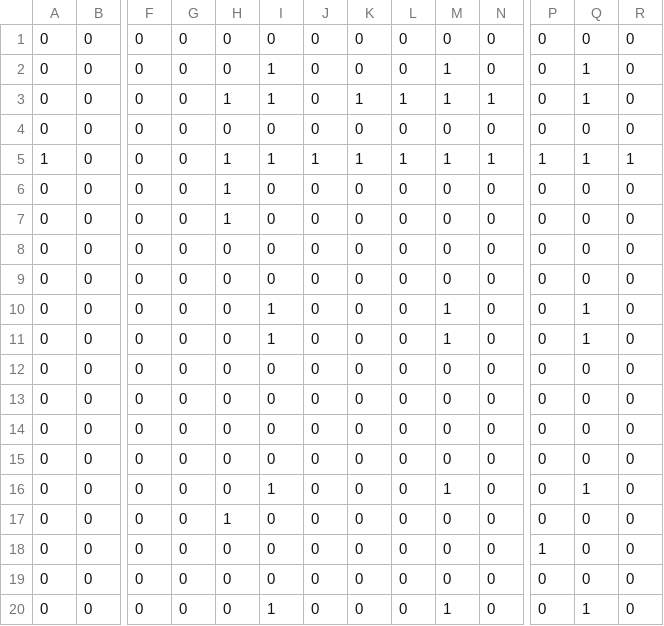
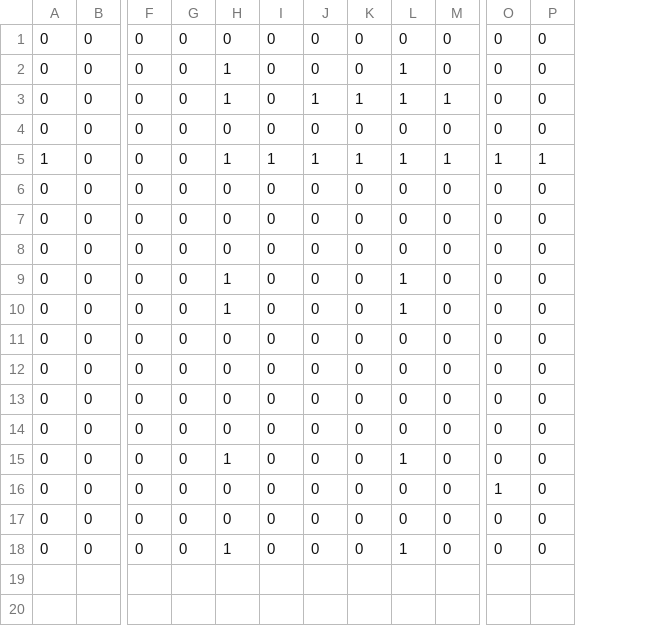
Before and after one commit to jjbl99/kidney-game2, a CSV file: player1/graph.csv, drawn as a sheet; only a part is shown, gaps mark what is left out; removed rows and columns are numbered as before the commit, all else as after; rows hold the shown columns only; the diff names each change by its address in the sheet, - before the commit and + after, or states it on an @@ line.

```diff
--- a/player1/graph.csv
+++ b/player1/graph.csv
-column L, rows 1-6: 0 | 0 | 1 | 0 | 1 | 0; rows 8-16: all 0; rows 18-20: all 0
-column Q, rows 1-6: 0 | 1 | 1 | 0 | 1 | 0; rows 8-16: 0 | 0 | 1 | 1 | 0 | 0 | 0 | 0 | 1; rows 18-20: 0 | 0 | 1
-H2: 0
+H2: 1
-I2:I3: 1
+I2:I3: 0
-J3: 0
+J3: 1
-H6: 1
+H6: 0
-row 7: 0 | 0 | 0 | 0 | 1 | 0 | 0 | 0 | 0 | 0 | 0 | 0 | 0 | 0
-H9:H10: 0
+H9:H10: 1
-I9:I10: 1
+I9:I10: 0
-H15: 0
+H15: 1
-I15: 1
+I15: 0
-row 17: 0 | 0 | 0 | 0 | 1 | 0 | 0 | 0 | 0 | 0 | 0 | 0 | 0 | 0
-H18: 0
+H18: 1
-I18: 1
+I18: 0
```
Also changed, not shown: player1/data.csv, 2 other files.
